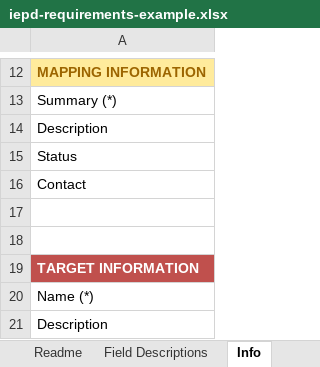
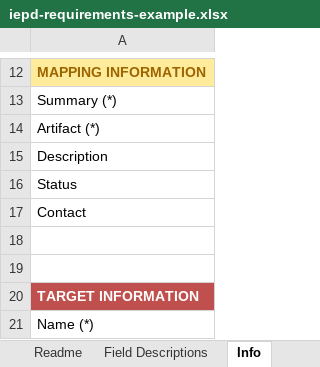
Before and after one commit to cdmgtri/niem-mapping-app, an Excel workbook: public/examples/iepd-requirements-example.xlsx, sheet Info, drawn as a sheet; only a part is shown, gaps mark what is left out; the shorter side is filled out with more unchanged rows; values as stored, in another font and other column widths than the file's, no borders; table styles not drawn; the diff names each change by its address in the sheet, - before the commit and + after, or states it on an @@ line.

```diff
--- a/public/examples/iepd-requirements-example.xlsx (sheet Info)
+++ b/public/examples/iepd-requirements-example.xlsx (sheet Info)
+row 14: Artifact (*)
```
Also changed, not shown: sheet Field Descriptions, sheet Readme, sheet Type, 32 other files.
